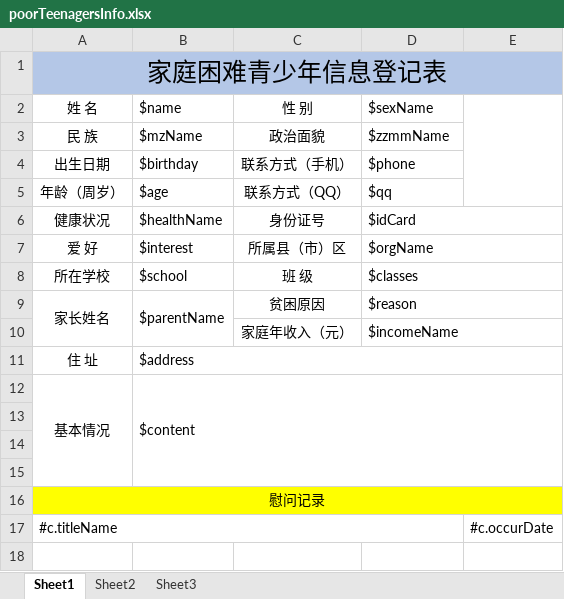
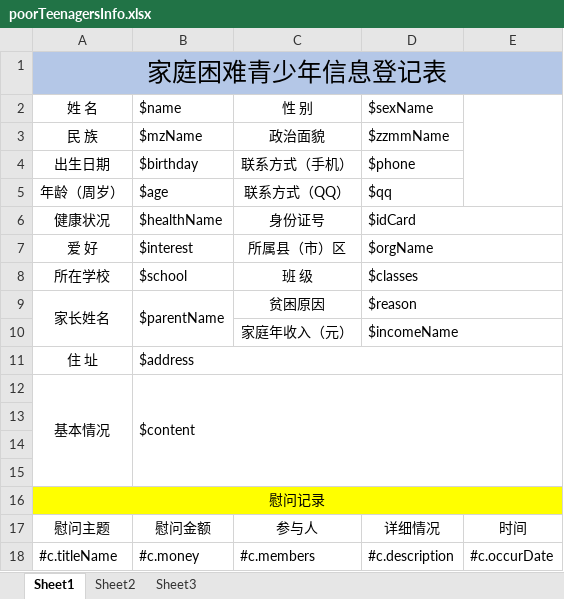
Before and after one commit to miles801/pkqn, an Excel workbook: eccrm-spec/spec-web/src/main/resources/poorTeenagersInfo.xlsx, sheet Sheet1, drawn as a sheet; values as stored, in another font and other column widths than the file's, no borders; removed rows and columns are numbered as before the commit, all else as after; the diff names each change by its address in the sheet, - before the commit and + after, or states it on an @@ line.

```diff
--- a/eccrm-spec/spec-web/src/main/resources/poorTeenagersInfo.xlsx (sheet Sheet1)
+++ b/eccrm-spec/spec-web/src/main/resources/poorTeenagersInfo.xlsx (sheet Sheet1)
+row 17: 慰问主题 | 慰问金额 | 参与人 | 详细情况 | 时间
-A17:D17 merged
-B18 ($name): (empty)
+B18 ($name): #c.money
-C18 (性 别): (empty)
+C18 (性 别): #c.members
-D18 ($sexName): (empty)
+D18 ($sexName): #c.description
```
Also changed, not shown: 1 other file.
